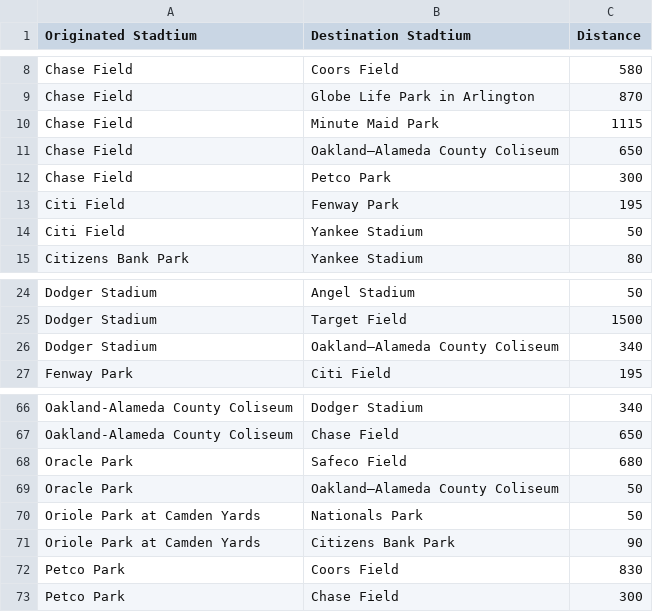
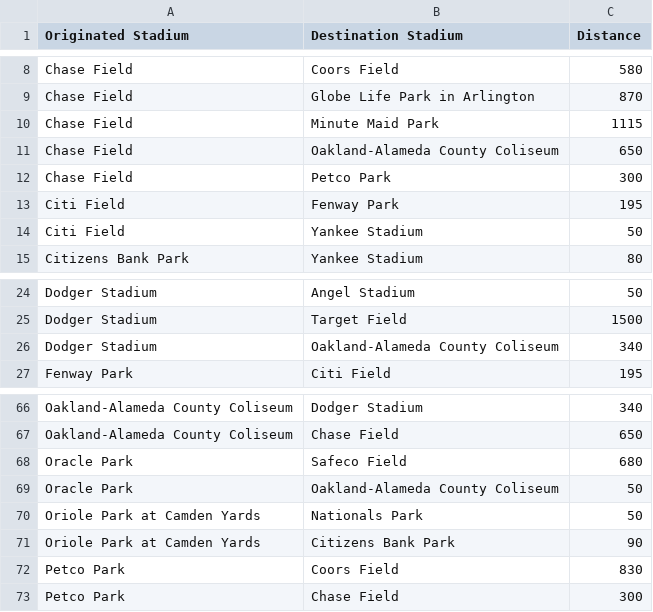
Before and after one commit to RSpeckles/Baseball, a CSV file: Distance between stadiums.csv, drawn as a sheet; only a part is shown, gaps mark what is left out; the diff names each change by its address in the sheet, - before the commit and + after, or states it on an @@ line.

```diff
--- a/Distance between stadiums.csv
+++ b/Distance between stadiums.csv
-A1: Originated Stadtium
+A1: Originated Stadium
-B1: Destination Stadtium
+B1: Destination Stadium
-B11 (Destination Stadium): Oakland–Alameda County Coliseum
+B11 (Destination Stadium): Oakland-Alameda County Coliseum
-B26 (Destination Stadium): Oakland–Alameda County Coliseum
+B26 (Destination Stadium): Oakland-Alameda County Coliseum
-B69 (Destination Stadium): Oakland–Alameda County Coliseum
+B69 (Destination Stadium): Oakland-Alameda County Coliseum
```
Also changed, not shown: 5 other files.
